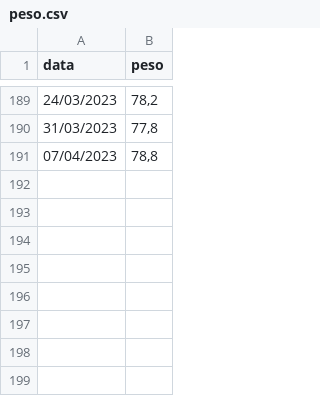
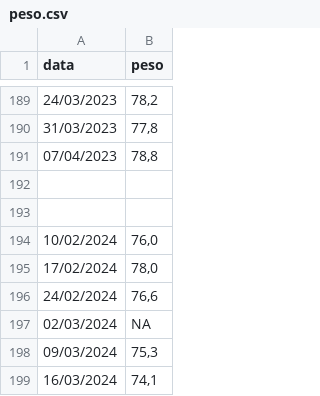
Before and after one commit to tomasbarcellos/peso, a CSV file: peso.csv, drawn as a sheet; only a part is shown, gaps mark what is left out; the diff names each change by its address in the sheet, - before the commit and + after, or states it on an @@ line.

Commit message:
Update peso.csv

```diff
--- a/peso.csv
+++ b/peso.csv
+row 192: (empty)
+row 193: (empty)
+row 194: 10/02/2024 | 76,0
+row 195: 17/02/2024 | 78,0
+row 196: 24/02/2024 | 76,6
+row 197: 02/03/2024 | NA
+row 198: 09/03/2024 | 75,3
+row 199: 16/03/2024 | 74,1
```
